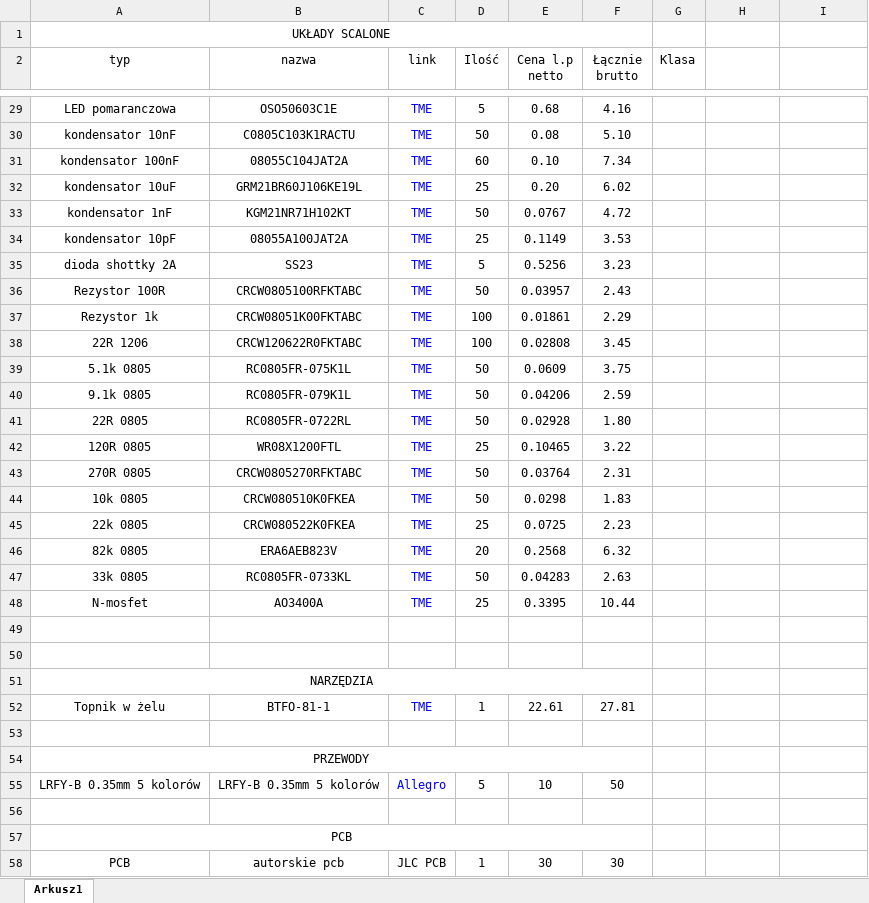
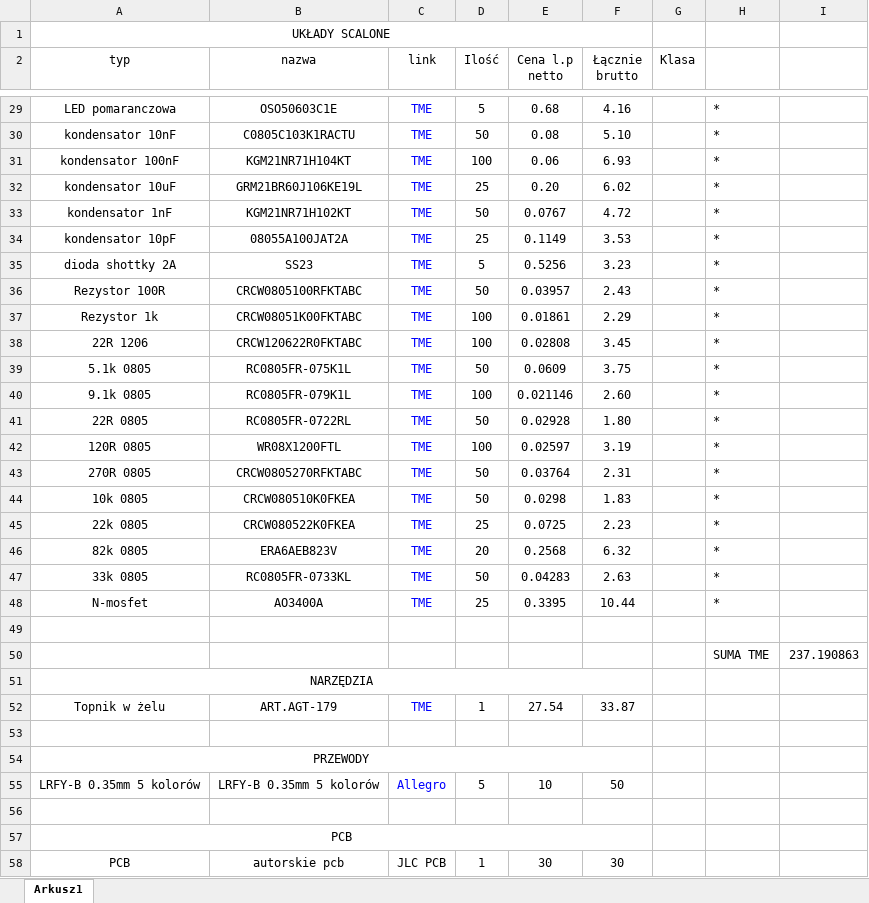
Before and after one commit to MikolajDIY/ForZero, an Excel workbook: Kosztorys.xlsx, sheet Arkusz1, drawn as a sheet; only a part is shown, gaps mark what is left out; values as stored, in another font and other column widths than the file's, no borders; the diff covers the shown part only; the diff names each change by its address in the sheet, - before the commit and + after, or states it on an @@ line.

```diff
--- a/Kosztorys.xlsx (sheet Arkusz1)
+++ b/Kosztorys.xlsx (sheet Arkusz1)
-H29:H48: (empty)
+H29:H48: *
-B31 (nazwa): 08055C104JAT2A
+B31 (nazwa): KGM21NR71H104KT
-D31 (Ilość): 60
+D31 (Ilość): 100
-E31 (Cena l.p netto): 0.10
+E31 (Cena l.p netto): 0.06
-F31 (Łącznie brutto): 7.34
+F31 (Łącznie brutto): 6.93
-D40 (Ilość): 50
+D40 (Ilość): 100
-E40 (Cena l.p netto): 0.04206
+E40 (Cena l.p netto): 0.021146
-F40 (Łącznie brutto): 2.59
+F40 (Łącznie brutto): 2.60
-D42 (Ilość): 25
+D42 (Ilość): 100
-E42 (Cena l.p netto): 0.10465
+E42 (Cena l.p netto): 0.02597
-F42 (Łącznie brutto): 3.22
+F42 (Łącznie brutto): 3.19
-row 50: (empty)
+row 50:  |  |  |  |  |  |  | SUMA TME | 237.190863
-B52 (nazwa): BTFO-81-1
+B52 (nazwa): ART.AGT-179
-E52 (Cena l.p netto): 22.61
+E52 (Cena l.p netto): 27.54
-F52 (Łącznie brutto): 27.81
+F52 (Łącznie brutto): 33.87
```
Also changed, not shown: 29 edited cells elsewhere in this sheet, 31 other files.
